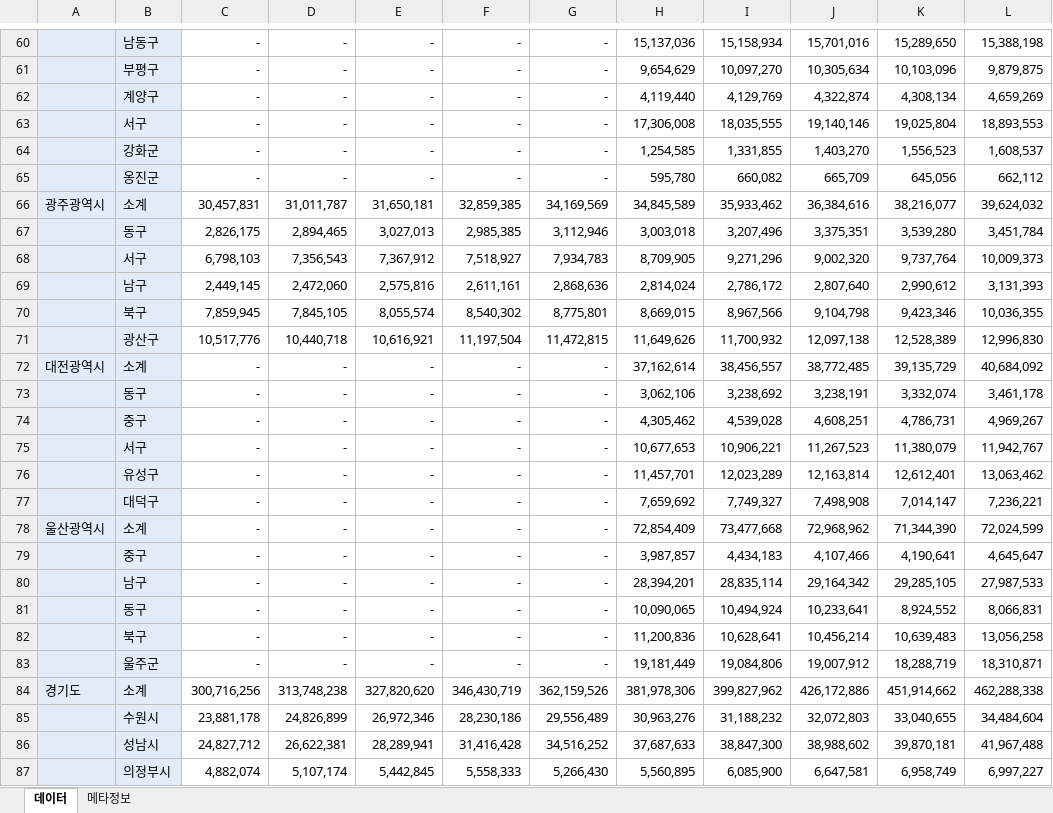
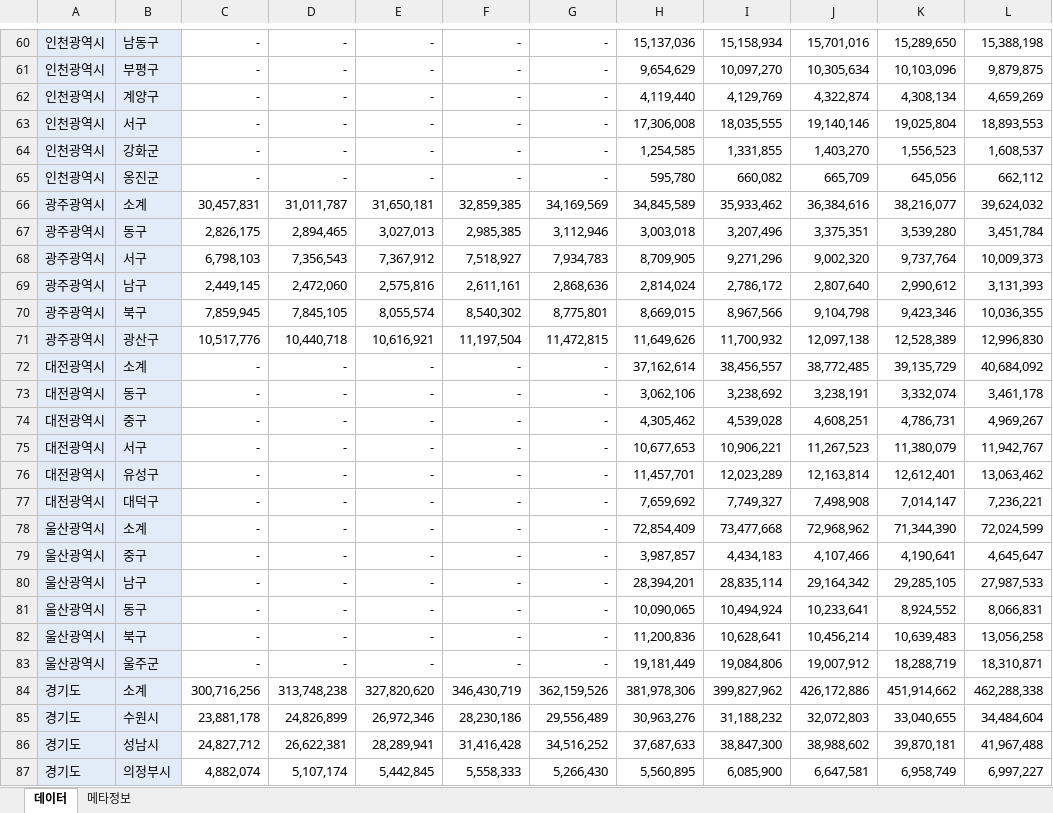
Before and after one commit to meandthey/coolingImpact, an Excel workbook: data/GRDP/GRDP_시_군_구__20250618093735.xlsx, sheet 데이터, drawn as a sheet; only a part is shown, gaps mark what is left out; values as stored, in another font and other column widths than the file's, no borders; the diff covers the shown part only; the diff names each change by its address in the sheet, - before the commit and + after, or states it on an @@ line.

```diff
--- a/data/GRDP/GRDP_시_군_구__20250618093735.xlsx (sheet 데이터)
+++ b/data/GRDP/GRDP_시_군_구__20250618093735.xlsx (sheet 데이터)
-A60:A65: (empty)
+A60:A65: 인천광역시
-A67:A71: (empty)
+A67:A71: 광주광역시
-A73:A77: (empty)
+A73:A77: 대전광역시
-A79:A83: (empty)
+A79:A83: 울산광역시
-A85:A87: (empty)
+A85:A87: 경기도
```
Also changed, not shown: 207 edited cells elsewhere in this sheet, data/자료확인.xlsx, 17 other files.
